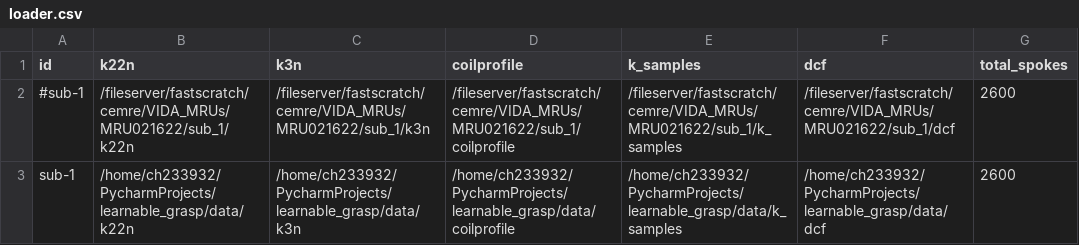
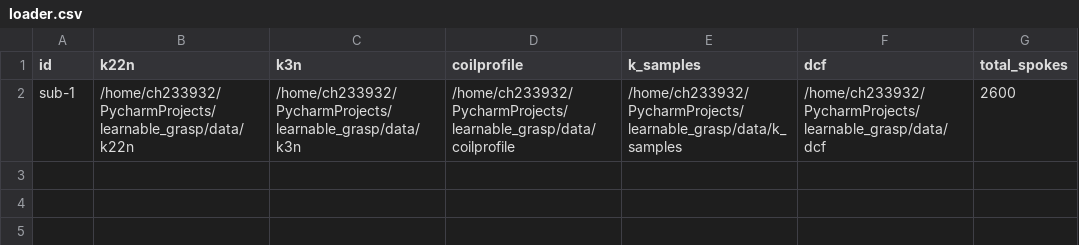
Before and after one commit to quin-med-harvard-edu/Learnable-GRASP, a CSV file: loader.csv, drawn as a sheet; the diff names each change by its address in the sheet, - before the commit and + after, or states it on an @@ line.

Commit message:
Update loader.csv

```diff
--- a/loader.csv
+++ b/loader.csv
-row 2: #sub-1 | /fileserver/fastscratch/cemre/VIDA_MRUs/MRU021622/sub_1/k22n | /fileserver/fastscratch/cemre/VIDA_MRUs/MRU021622/sub_1/k3n | /fileserver/fastscratch/cemre/VIDA_MRUs/MRU021622/sub_1/coilprofile | /fileserver/fastscratch/cemre/VIDA_MRUs/MRU021622/sub_1/k_samples | /fileserver/fastscratch/cemre/VIDA_MRUs/MRU021622/sub_1/dcf | 2600
```
